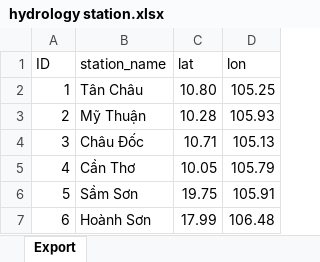
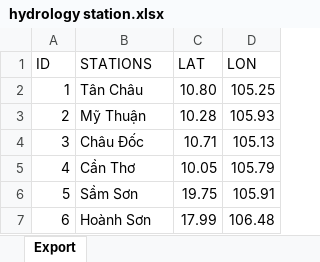
Before and after one commit to quanta1985/vietnam-hydromet-network, an Excel workbook: data/hydrology station.xlsx, sheet Export, drawn as a sheet; only a part is shown; values as stored, in another font and other column widths than the file's, no borders; the diff names each change by its address in the sheet, - before the commit and + after, or states it on an @@ line.

```diff
--- a/data/hydrology station.xlsx (sheet Export)
+++ b/data/hydrology station.xlsx (sheet Export)
-B1: station_name
+B1: STATIONS
-C1: lat
+C1: LAT
-D1: lon
+D1: LON
```
Also changed, not shown: data/water quality.xlsx.
